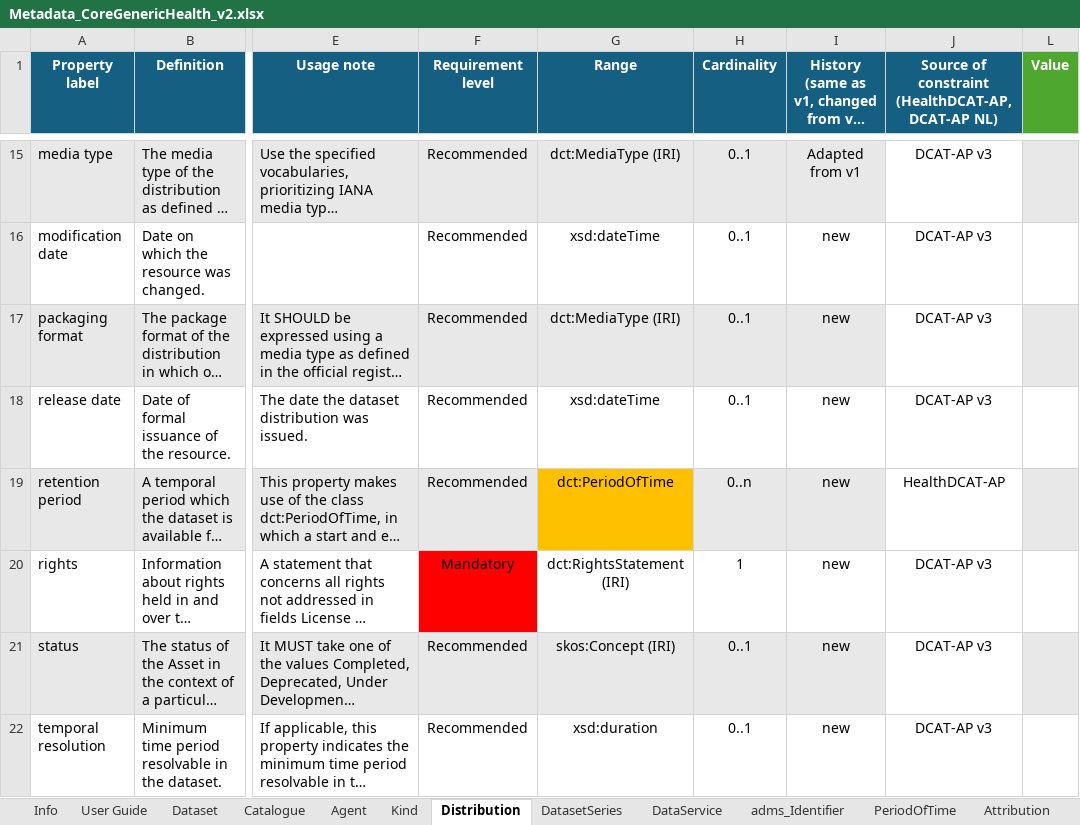
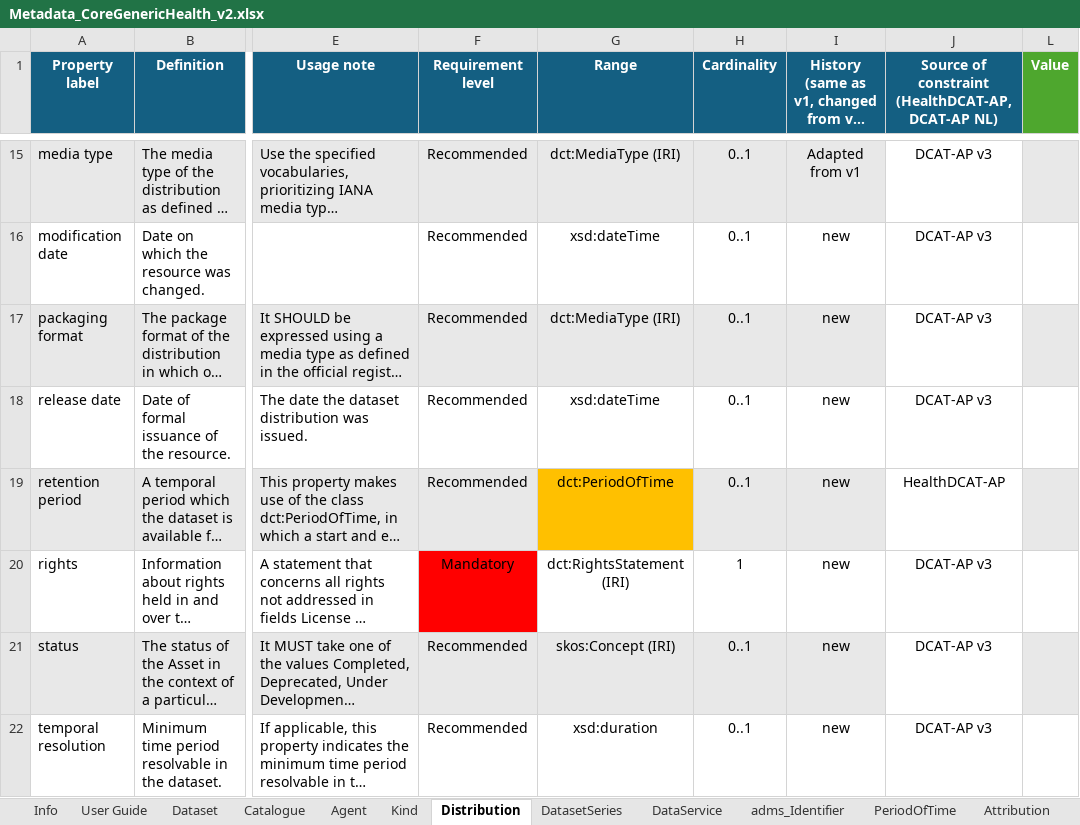
Before and after one commit to Health-RI/health-ri-metadata, an Excel workbook: Documents/Metadata_CoreGenericHealth_v2.xlsx, sheet Distribution, drawn as a sheet; only a part is shown, gaps mark what is left out; long unchanged cells end in …; values as stored, in another font and other column widths than the file's, no borders; conditional formats not drawn; the diff names each change by its address in the sheet, - before the commit and + after, or states it on an @@ line.

Commit message:
fix: cardinality and link to catalog object
- Fix cardinality of retention period in Distribution class (to 0..1) in Excel, UML, Readme, SHACLs
- Fix link to other identifier class in DataService class
- Fix link to catalog object in Catalog class
- Remove link to Catalog Record class

```diff
--- a/Documents/Metadata_CoreGenericHealth_v2.xlsx (sheet Distribution)
+++ b/Documents/Metadata_CoreGenericHealth_v2.xlsx (sheet Distribution)
-H19 (Cardinality): 0..n
+H19 (Cardinality): 0..1
```
Also changed, not shown: sheet Catalogue, hidden cells, 2 other files.
